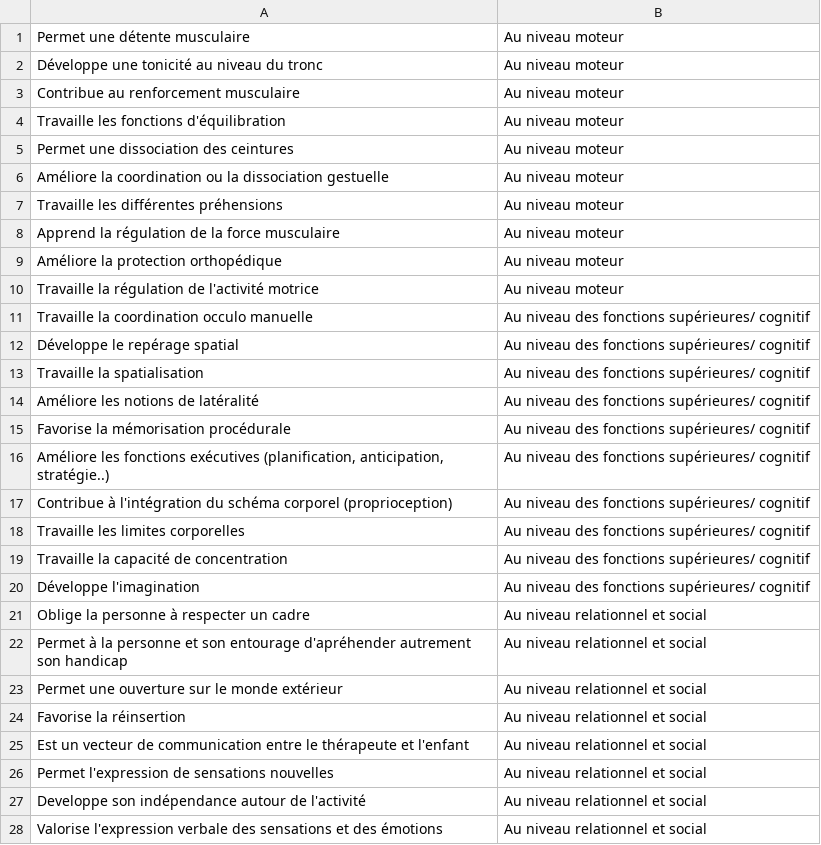
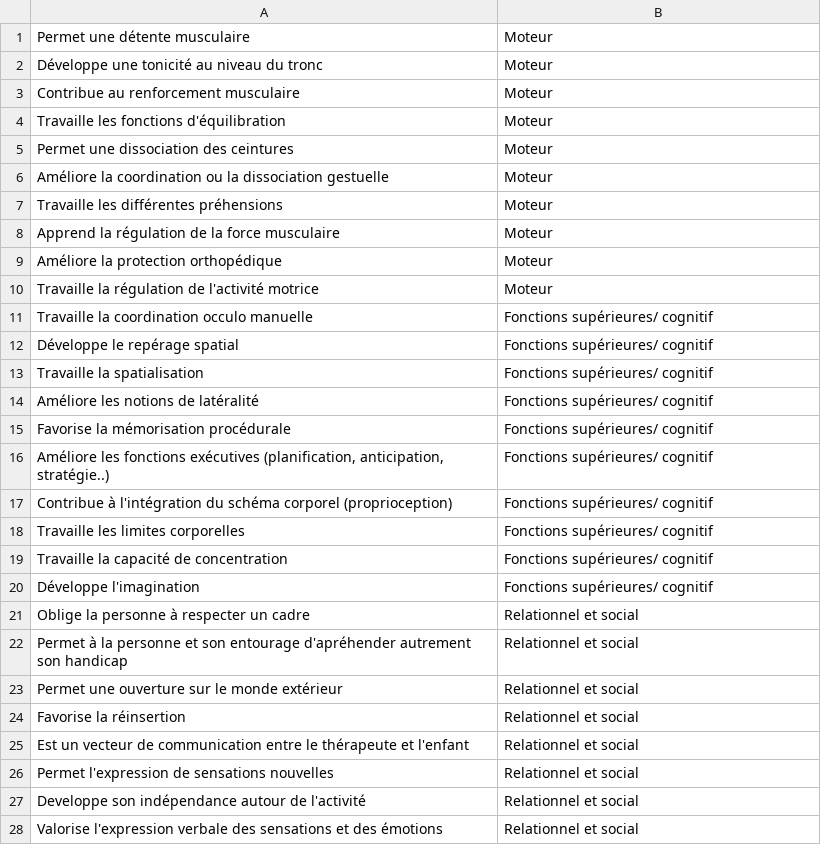
Before and after one commit to maxsui/cheyenne, a CSV file: db/seeds-goals.csv, drawn as a sheet; only a part is shown; the diff covers the shown part only.

```diff
--- a/db/seeds-goals.csv
+++ b/db/seeds-goals.csv
@@ -1,28 +1,28 @@
-Permet une détente musculaire,Au niveau moteur
-Développe une tonicité au niveau du tronc,Au niveau moteur
-Contribue au renforcement musculaire,Au niveau moteur
-Travaille les fonctions d'équilibration,Au niveau moteur
-Permet une dissociation des ceintures,Au niveau moteur
-Améliore la coordination ou la dissociation gestuelle,Au niveau moteur
-Travaille les différentes préhensions,Au niveau moteur
-Apprend la régulation de la force musculaire,Au niveau moteur
-Améliore la protection orthopédique,Au niveau moteur
-Travaille la régulation de l'activité motrice,Au niveau moteur
-Travaille la coordination occulo manuelle,Au niveau des fonctions supérieures/ cognitif
-Développe le repérage spatial,Au niveau des fonctions supérieures/ cognitif
-Travaille la spatialisation,Au niveau des fonctions supérieures/ cognitif
-Améliore les notions de latéralité,Au niveau des fonctions supérieures/ cognitif
-Favorise la mémorisation procédurale,Au niveau des fonctions supérieures/ cognitif
-"Améliore les fonctions exécutives (planification, anticipation, stratégie..)",Au niveau des fonctions supérieures/ cognitif
-Contribue à l'intégration du schéma corporel (proprioception),Au niveau des fonctions supérieures/ cognitif
-Travaille les limites corporelles,Au niveau des fonctions supérieures/ cognitif
-Travaille la capacité de concentration,Au niveau des fonctions supérieures/ cognitif
-Développe l'imagination,Au niveau des fonctions supérieures/ cognitif
-Oblige la personne à respecter un cadre,Au niveau relationnel et social
-Permet à la personne et son entourage d'apréhender autrement son handicap,Au niveau relationnel et social
-Permet une ouverture sur le monde extérieur,Au niveau relationnel et social
-Favorise la réinsertion,Au niveau relationnel et social
-Est un vecteur de communication entre le thérapeute et l'enfant,Au niveau relationnel et social
-Permet l'expression de sensations nouvelles,Au niveau relationnel et social
-Developpe son indépendance autour de l'activité,Au niveau relationnel et social
-Valorise l'expression verbale des sensations et des émotions,Au niveau relationnel et social
+Permet une détente musculaire,Moteur
+Développe une tonicité au niveau du tronc,Moteur
+Contribue au renforcement musculaire,Moteur
+Travaille les fonctions d'équilibration,Moteur
+Permet une dissociation des ceintures,Moteur
+Améliore la coordination ou la dissociation gestuelle,Moteur
+Travaille les différentes préhensions,Moteur
+Apprend la régulation de la force musculaire,Moteur
+Améliore la protection orthopédique,Moteur
+Travaille la régulation de l'activité motrice,Moteur
+Travaille la coordination occulo manuelle,Fonctions supérieures/ cognitif
+Développe le repérage spatial,Fonctions supérieures/ cognitif
+Travaille la spatialisation,Fonctions supérieures/ cognitif
+Améliore les notions de latéralité,Fonctions supérieures/ cognitif
+Favorise la mémorisation procédurale,Fonctions supérieures/ cognitif
+"Améliore les fonctions exécutives (planification, anticipation, stratégie..)",Fonctions supérieures/ cognitif
+Contribue à l'intégration du schéma corporel (proprioception),Fonctions supérieures/ cognitif
+Travaille les limites corporelles,Fonctions supérieures/ cognitif
+Travaille la capacité de concentration,Fonctions supérieures/ cognitif
+Développe l'imagination,Fonctions supérieures/ cognitif
+Oblige la personne à respecter un cadre,Relationnel et social
+Permet à la personne et son entourage d'apréhender autrement son handicap,Relationnel et social
+Permet une ouverture sur le monde extérieur,Relationnel et social
+Favorise la réinsertion,Relationnel et social
+Est un vecteur de communication entre le thérapeute et l'enfant,Relationnel et social
+Permet l'expression de sensations nouvelles,Relationnel et social
+Developpe son indépendance autour de l'activité,Relationnel et social
+Valorise l'expression verbale des sensations et des émotions,Relationnel et social
```
Also changed, not shown: 15 edited cells elsewhere in this file, 6 other files.
